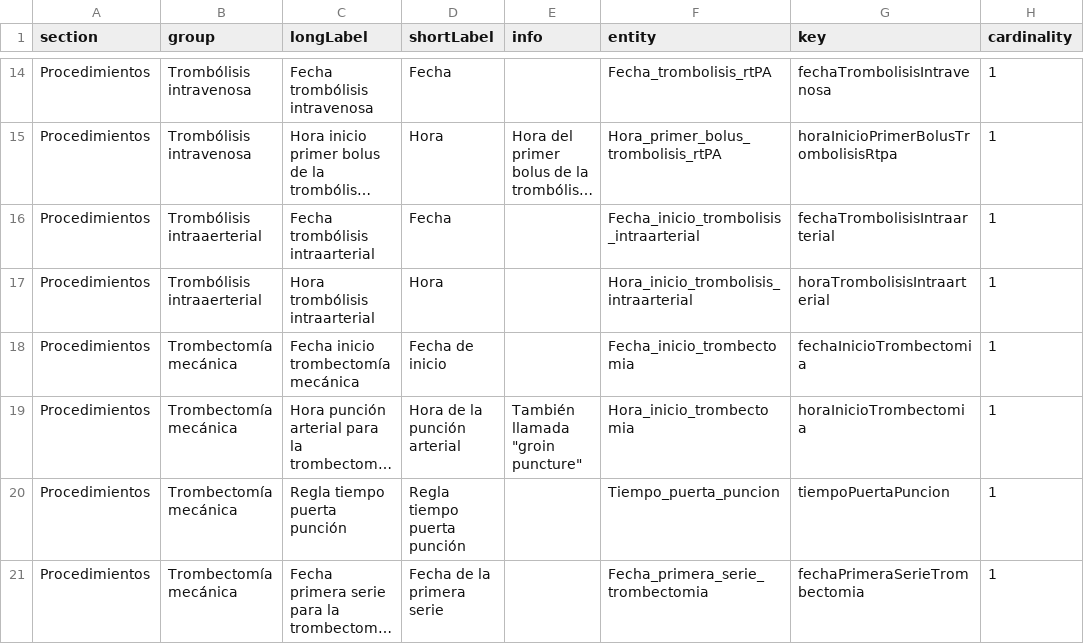
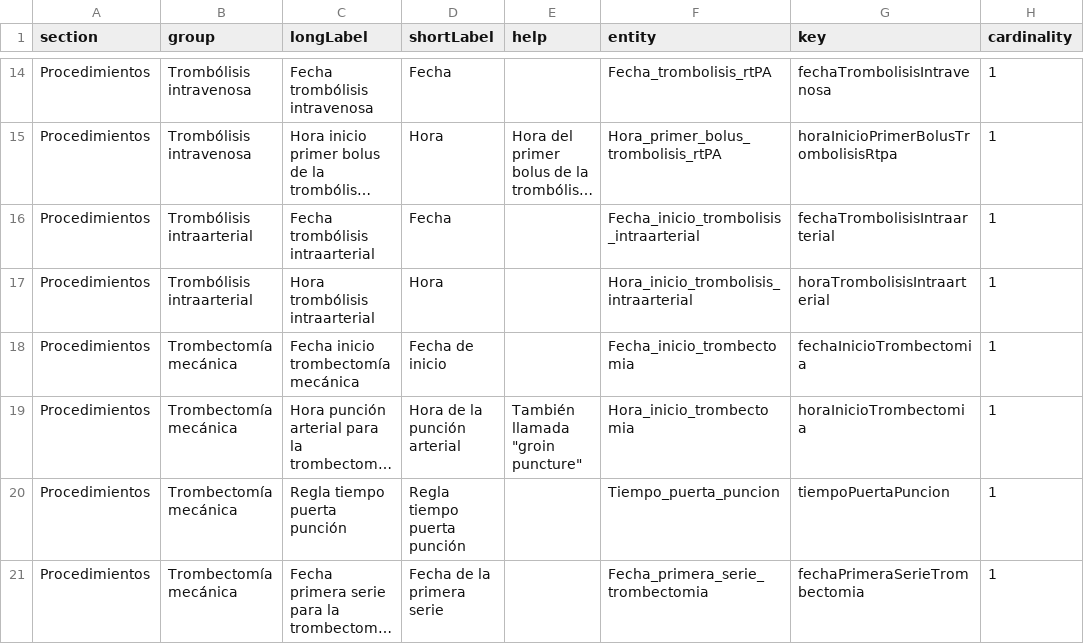
Before and after one commit to TeMU-BSC/ictusnet, a TSV file: src/assets/variables.tsv, drawn as a sheet; only a part is shown, gaps mark what is left out; long unchanged cells end in …; the diff names each change by its address in the sheet, - before the commit and + after, or states it on an @@ line.

```diff
--- a/src/assets/variables.tsv
+++ b/src/assets/variables.tsv
-E1: info
+E1: help
-B16:B17 (group): Trombólisis intraaerterial
+B16:B17 (group): Trombólisis intraarterial
```
Also changed, not shown: 7 other files.
